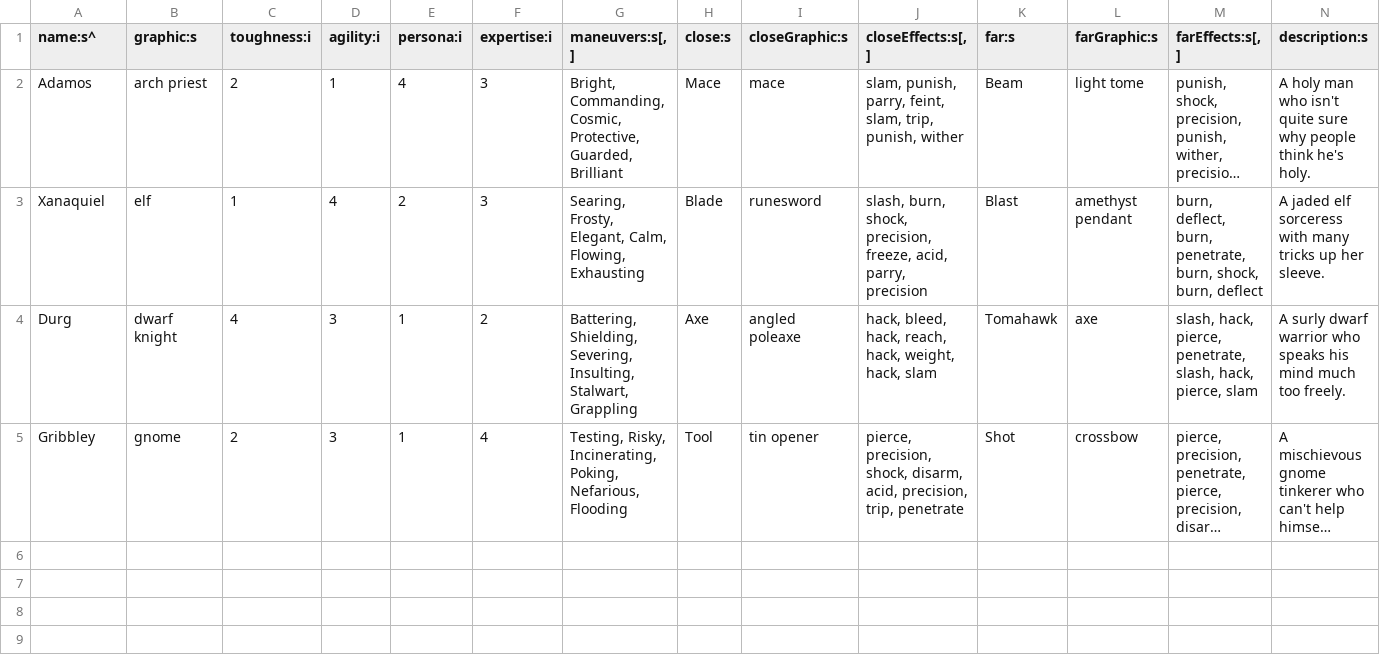
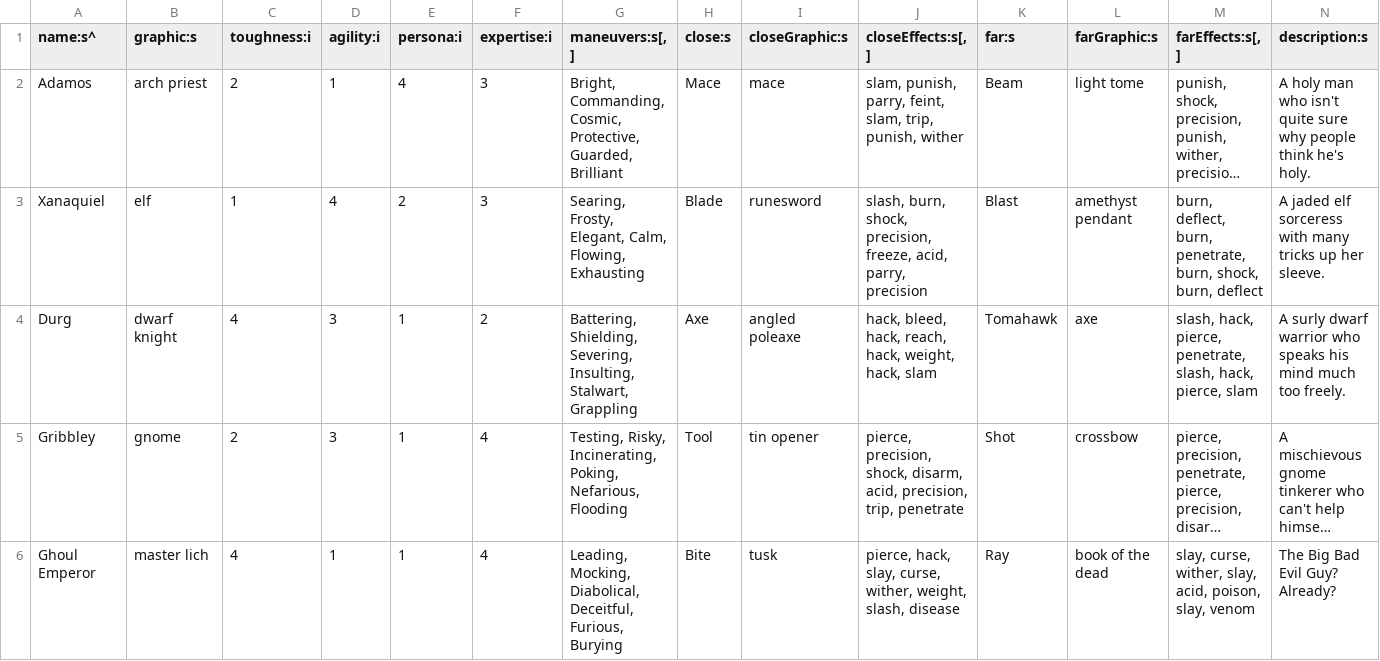
Before and after one commit to tommyettinger/BeneathContempt, a TSV file: assets/data/Creature.tsv, drawn as a sheet; long unchanged cells end in …; the diff names each change by its address in the sheet, - before the commit and + after, or states it on an @@ line.

Commit message:
Set up an initial scene...

```diff
--- a/assets/data/Creature.tsv
+++ b/assets/data/Creature.tsv
+row 6: Ghoul Emperor | master lich | 4 | 1 | 1 | 4 | Leading, Mocking, Diabolical, Deceitful, Furious, Burying | Bite | tusk | pierce, hack, slay, curse, wither, weight, slash, disease | Ray | book of the dead | slay, curse, wither, slay, acid, poison, slay, venom | The Big Bad Evil Guy? Already?
```
